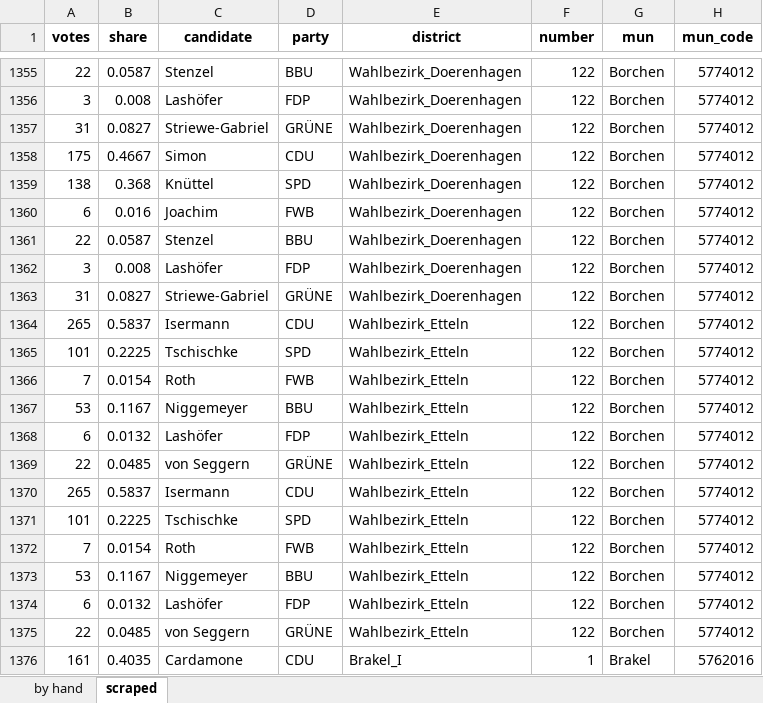
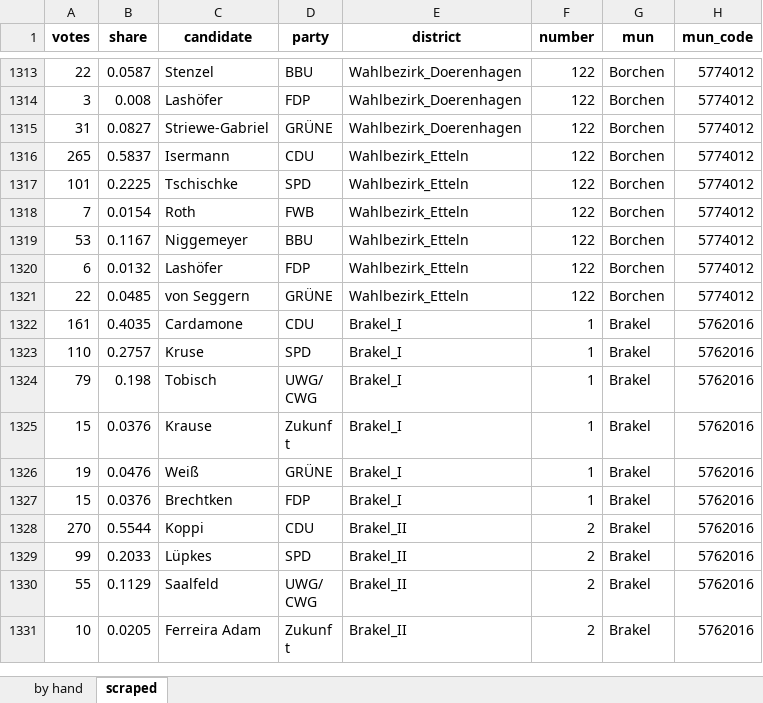
Before and after one commit to mariusgruenewald/local_election_predictions, an Excel workbook: data/NRW/nrw_mun_edith.xlsx, sheet scraped, drawn as a sheet; only a part is shown, gaps mark what is left out; the shorter side is filled out with more unchanged rows; values as stored, in another font and other column widths than the file's, no borders; removed rows and columns are numbered as before the commit, all else as after; the diff covers the shown part only; the diff names each change by its address in the sheet, - before the commit and + after, or states it on an @@ line.

Commit message:
edits to scraped results

```diff
--- a/data/NRW/nrw_mun_edith.xlsx (sheet scraped)
+++ b/data/NRW/nrw_mun_edith.xlsx (sheet scraped)
-row 1358: 175 | 0.4667 | Simon | CDU | Wahlbezirk_Doerenhagen | 122 | Borchen | 5774012
-row 1359: 138 | 0.368 | Knüttel | SPD | Wahlbezirk_Doerenhagen | 122 | Borchen | 5774012
-row 1360: 6 | 0.016 | Joachim | FWB | Wahlbezirk_Doerenhagen | 122 | Borchen | 5774012
-row 1361: 22 | 0.0587 | Stenzel | BBU | Wahlbezirk_Doerenhagen | 122 | Borchen | 5774012
-row 1362: 3 | 0.008 | Lashöfer | FDP | Wahlbezirk_Doerenhagen | 122 | Borchen | 5774012
-row 1363: 31 | 0.0827 | Striewe-Gabriel | GRÜNE | Wahlbezirk_Doerenhagen | 122 | Borchen | 5774012
-row 1364: 265 | 0.5837 | Isermann | CDU | Wahlbezirk_Etteln | 122 | Borchen | 5774012
-row 1365: 101 | 0.2225 | Tschischke | SPD | Wahlbezirk_Etteln | 122 | Borchen | 5774012
-row 1366: 7 | 0.0154 | Roth | FWB | Wahlbezirk_Etteln | 122 | Borchen | 5774012
-row 1367: 53 | 0.1167 | Niggemeyer | BBU | Wahlbezirk_Etteln | 122 | Borchen | 5774012
-row 1368: 6 | 0.0132 | Lashöfer | FDP | Wahlbezirk_Etteln | 122 | Borchen | 5774012
-row 1369: 22 | 0.0485 | von Seggern | GRÜNE | Wahlbezirk_Etteln | 122 | Borchen | 5774012
```
Also changed, not shown: other rows of this sheet.
